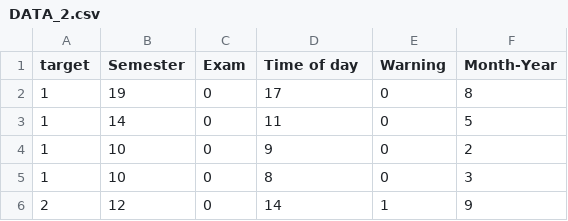
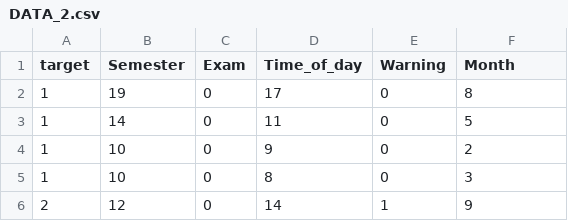
Before and after one commit to AtusaJ/Ticket-Project, a CSV file: DATA_2.csv, drawn as a sheet; only a part is shown.

Commit message:
Add files via upload

```diff
--- a/DATA_2.csv
+++ b/DATA_2.csv
@@ -1,2 +1,2 @@
-target,Semester,Exam,Time of day,Warning,Month-Year
+target,Semester,Exam,Time_of_day,Warning,Month
 1,19,0,17,0,8
```
